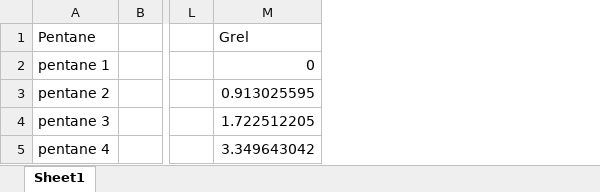
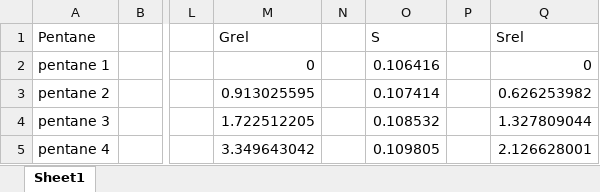
Before and after one commit to dannyhuang9/pentane1, an Excel workbook: energies.xlsx, sheet Sheet1, drawn as a sheet; only a part is shown, gaps mark what is left out; values as stored, in another font and other column widths than the file's, no borders; the diff names each change by its address in the sheet, - before the commit and + after, or states it on an @@ line.

```diff
--- a/energies.xlsx (sheet Sheet1)
+++ b/energies.xlsx (sheet Sheet1)
+column N, empty
+column O (S), rows 2-5: 0.106416 | 0.107414 | 0.108532 | 0.109805
+column P, empty
+column Q (Srel), rows 2-5: 0 | 0.626253982 | 1.327809044 | 2.126628001
```
Also changed, not shown: 1 other file.
